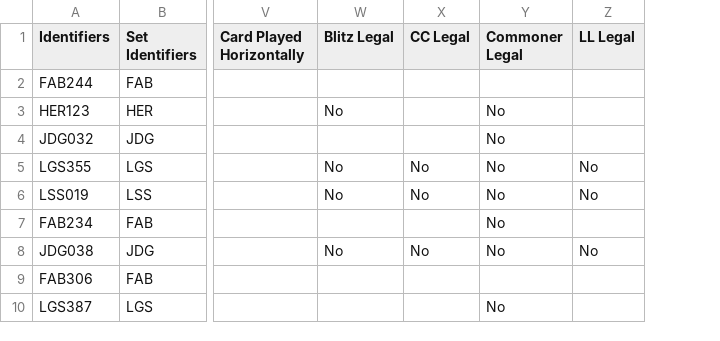
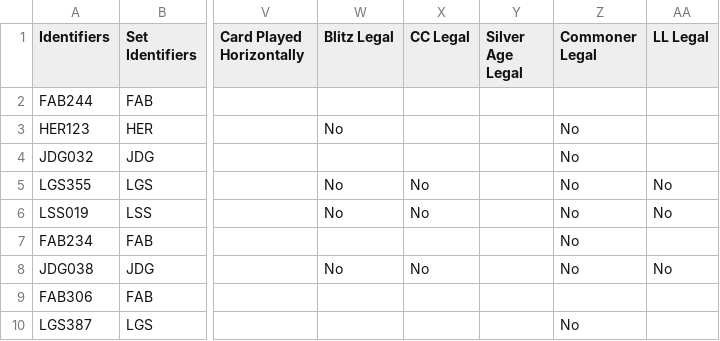
Before and after one commit to fabrary/cards, a CSV file: packages/cards/scripts/Spoiled/Flesh and Blood Spoiler Card Data - Promos.csv, drawn as a sheet; only a part is shown, gaps mark what is left out; the diff covers the shown part only; the diff names each change by its address in the sheet, - before the commit and + after, or states it on an @@ line.

Commit message:
add cards and prints

```diff
--- a/packages/cards/scripts/Spoiled/Flesh and Blood Spoiler Card Data - Promos.csv
+++ b/packages/cards/scripts/Spoiled/Flesh and Blood Spoiler Card Data - Promos.csv
+column Y (Silver Age Legal), empty
```
Also changed, not shown: 3 added rows elsewhere in this file, packages/cards/scripts/Spoiled/Flesh and Blood Spoiler Card Data - PEN.csv, 7 other files.
